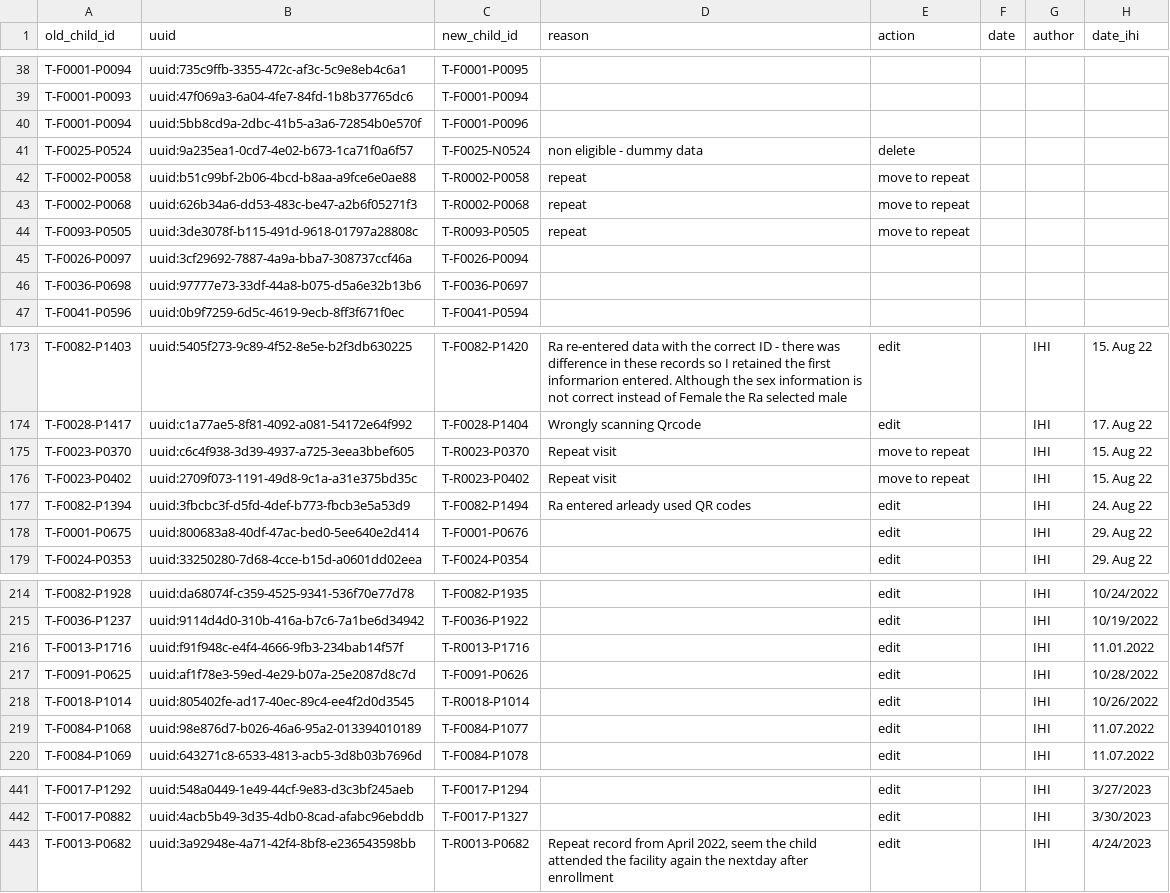
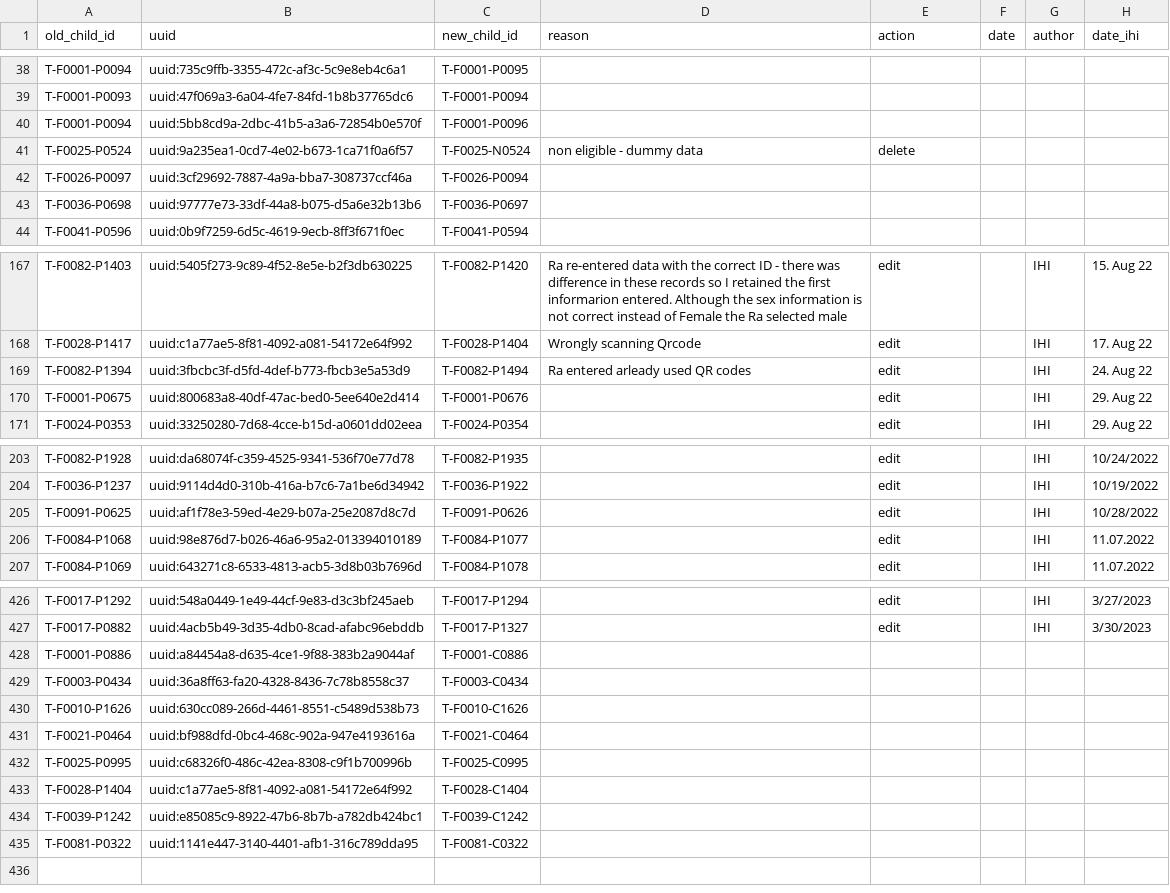
Before and after one commit to SwissTPH/timci, a CSV file: inst/extdata/cleaning/day0_duplicate_correction_tanzania.csv, drawn as a sheet; only a part is shown, gaps mark what is left out; the diff covers the shown part only.

```diff
--- a/inst/extdata/cleaning/day0_duplicate_correction_tanzania.csv
+++ b/inst/extdata/cleaning/day0_duplicate_correction_tanzania.csv
@@ -41,5 +41,2 @@ T-F0001-P0094,uuid:5bb8cd9a-2dbc-41b5-a3a6-72854b0e570f,T-F0001-P0096,,,,,
 T-F0025-P0524,uuid:9a235ea1-0cd7-4e02-b673-1ca71f0a6f57,T-F0025-N0524,non eligible - dummy data,delete,,,
-T-F0002-P0058,uuid:b51c99bf-2b06-4bcd-b8aa-a9fce6e0ae88,T-R0002-P0058,repeat,move to repeat,,,
-T-F0002-P0068,uuid:626b34a6-dd53-483c-be47-a2b6f05271f3,T-R0002-P0068,repeat,move to repeat,,,
-T-F0093-P0505,uuid:3de3078f-b115-491d-9618-01797a28808c,T-R0093-P0505,repeat,move to repeat,,,
 T-F0026-P0097,uuid:3cf29692-7887-4a9a-bba7-308737ccf46a,T-F0026-P0094,,,,,
@@ -174,4 +168,2 @@ T-F0082-P1403,uuid:5405f273-9c89-4f52-8e5e-b2f3db630225,T-F0082-P1420,Ra re-ente
 T-F0028-P1417,uuid:c1a77ae5-8f81-4092-a081-54172e64f992,T-F0028-P1404,Wrongly scanning Qrcode,edit,,IHI,17. Aug 22
-T-F0023-P0370,uuid:c6c4f938-3d39-4937-a725-3eea3bbef605,T-R0023-P0370,Repeat visit,move to repeat,,IHI,15. Aug 22
-T-F0023-P0402,uuid:2709f073-1191-49d8-9c1a-a31e375bd35c,T-R0023-P0402,Repeat visit,move to repeat,,IHI,15. Aug 22
 T-F0082-P1394,uuid:3fbcbc3f-d5fd-4def-b773-fbcb3e5a53d9,T-F0082-P1494,Ra entered arleady used QR codes,edit,,IHI,24. Aug 22
@@ -215,5 +204,3 @@ T-F0082-P1928,uuid:da68074f-c359-4525-9341-536f70e77d78,T-F0082-P1935,,edit,,IHI
 T-F0036-P1237,uuid:9114d4d0-310b-416a-b7c6-7a1be6d34942,T-F0036-P1922,,edit,,IHI,10/19/2022
-T-F0013-P1716,uuid:f91f948c-e4f4-4666-9fb3-234bab14f57f,T-R0013-P1716,,edit,,IHI,11.01.2022
 T-F0091-P0625,uuid:af1f78e3-59ed-4e29-b07a-25e2087d8c7d,T-F0091-P0626,,edit,,IHI,10/28/2022
-T-F0018-P1014,uuid:805402fe-ad17-40ec-89c4-ee4f2d0d3545,T-R0018-P1014,,edit,,IHI,10/26/2022
 T-F0084-P1068,uuid:98e876d7-b026-46a6-95a2-013394010189,T-F0084-P1077,,edit,,IHI,11.07.2022
@@ -442,2 +427,9 @@ T-F0017-P1292,uuid:548a0449-1e49-44cf-9e83-d3c3bf245aeb,T-F0017-P1294,,edit,,IHI
 T-F0017-P0882,uuid:4acb5b49-3d35-4db0-8cad-afabc96ebddb,T-F0017-P1327,,edit,,IHI,3/30/2023
-T-F0013-P0682,uuid:3a92948e-4a71-42f4-8bf8-e236543598bb,T-R0013-P0682,"Repeat record from April 2022, seem the child attended the facility again the nextday after enrollment",edit,,IHI,4/24/2023
+T-F0001-P0886,uuid:a84454a8-d635-4ce1-9f88-383b2a9044af,T-F0001-C0886,,,,,
+T-F0003-P0434,uuid:36a8ff63-fa20-4328-8436-7c78b8558c37,T-F0003-C0434,,,,,
+T-F0010-P1626,uuid:630cc089-266d-4461-8551-c5489d538b73,T-F0010-C1626,,,,,
+T-F0021-P0464,uuid:bf988dfd-0bc4-468c-902a-947e4193616a,T-F0021-C0464,,,,,
+T-F0025-P0995,uuid:c68326f0-486c-42ea-8308-c9f1b700996b,T-F0025-C0995,,,,,
+T-F0028-P1404,uuid:c1a77ae5-8f81-4092-a081-54172e64f992,T-F0028-C1404,,,,,
+T-F0039-P1242,uuid:e85085c9-8922-47b6-8b7b-a782db424bc1,T-F0039-C1242,,,,,
+T-F0081-P0322,uuid:1141e447-3140-4401-afb1-316c789dda95,T-F0081-C0322,,,,,
```
Also changed, not shown: 8 removed rows and 1 edited cell elsewhere in this file, inst/extdata/cleaning/day0_deviceid_correction_from_field_tanzania.csv, 17 other files.
